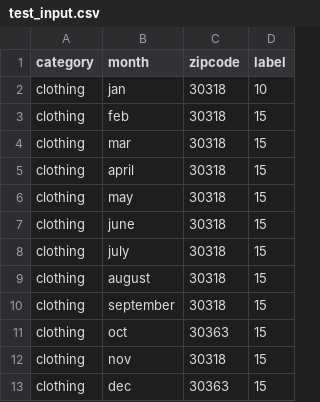
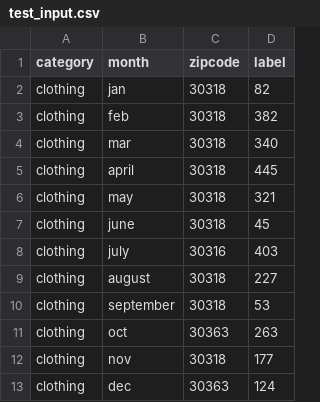
Before and after one commit to rmacias3/hackGT, a CSV file: test_input.csv, drawn as a sheet.

Commit message:
Update test_input.csv

```diff
--- a/test_input.csv
+++ b/test_input.csv
@@ -1,13 +1,13 @@
 category,month,zipcode,label
-clothing,jan,30318,10
-clothing,feb,30318,15
-clothing,mar,30318,15
-clothing,april,30318,15
-clothing,may,30318,15
-clothing,june,30318,15
-clothing,july,30318,15
-clothing,august,30318,15
-clothing,september,30318,15
-clothing,oct,30363,15
-clothing,nov,30318,15
-clothing,dec,30363,15
+clothing,jan,30318,82
+clothing,feb,30318,382
+clothing,mar,30318,340
+clothing,april,30318,445
+clothing,may,30318,321
+clothing,june,30318,45
+clothing,july,30316,403
+clothing,august,30318,227
+clothing,september,30318,53
+clothing,oct,30363,263
+clothing,nov,30318,177
+clothing,dec,30363,124
```
